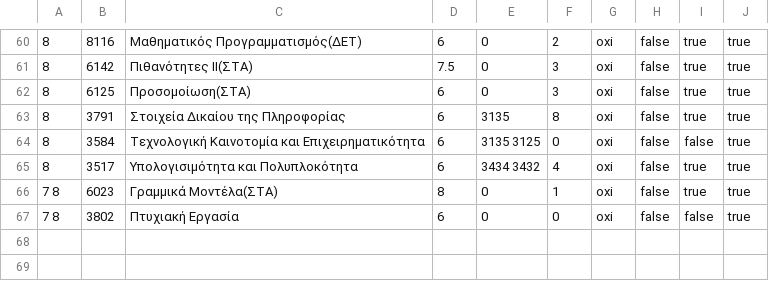
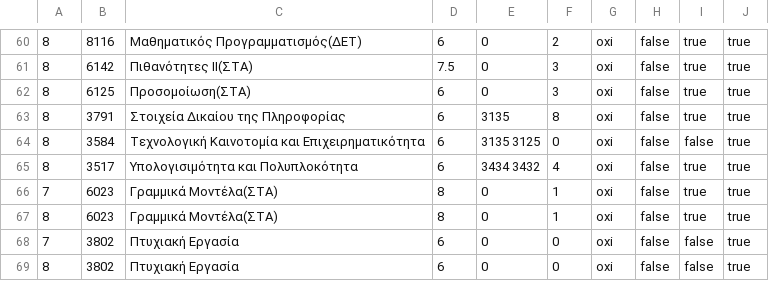
Before and after one commit to konstandr/ECTSToolAuebInformatics, a CSV file: data/mathimata.csv, drawn as a sheet; only a part is shown, gaps mark what is left out.

```diff
--- a/data/mathimata.csv
+++ b/data/mathimata.csv
@@ -65,3 +65,5 @@
 8,3517,Υπολογισιμότητα και Πολυπλοκότητα,6,3434 3432,4,oxi,false,true,true
-7 8,6023,Γραμμικά Μοντέλα(ΣΤΑ),8,0,1,oxi,false,true,true
-7 8,3802,Πτυχιακή Εργασία,6,0,0,oxi,false,false,true
+7,6023,Γραμμικά Μοντέλα(ΣΤΑ),8,0,1,oxi,false,true,true
+8,6023,Γραμμικά Μοντέλα(ΣΤΑ),8,0,1,oxi,false,true,true
+7,3802,Πτυχιακή Εργασία,6,0,0,oxi,false,false,true
+8,3802,Πτυχιακή Εργασία,6,0,0,oxi,false,false,true
```
Also changed, not shown: 2 other files.
